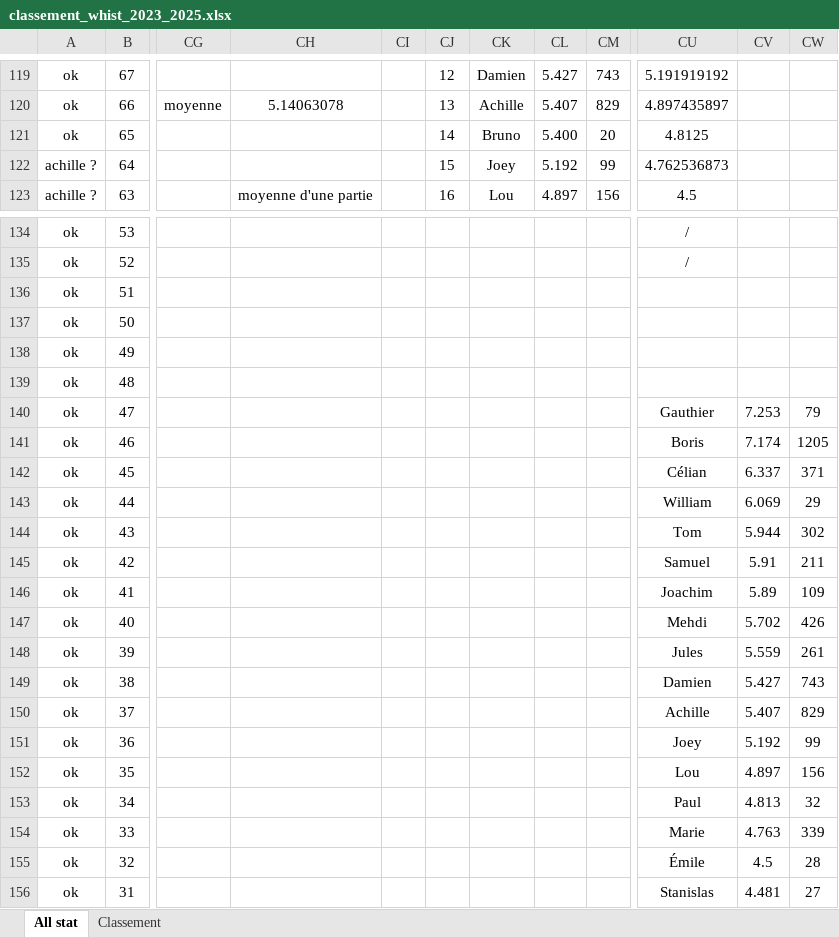
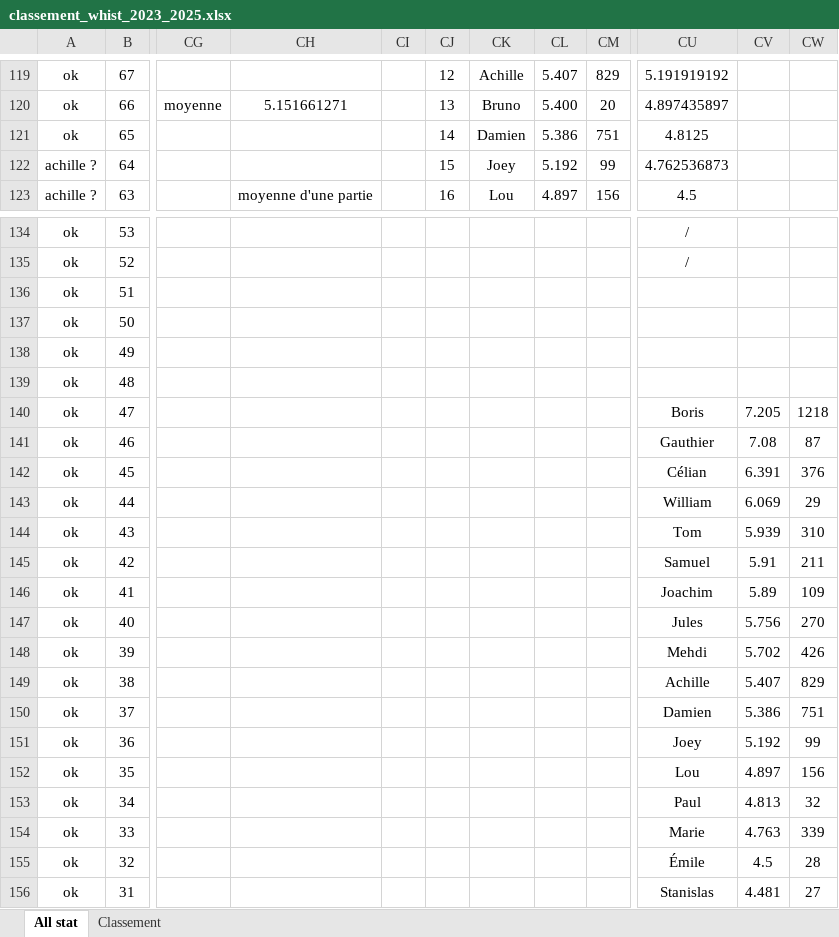
Before and after one commit to boris500/podium-quiz, an Excel workbook: classement_whist_2023_2025.xlsx, sheet All stat, drawn as a sheet; only a part is shown, gaps mark what is left out; values as stored, in another font and other column widths than the file's, no borders; conditional formats not drawn; the diff covers the shown part only; the diff names each change by its address in the sheet, - before the commit and + after, or states it on an @@ line.

```diff
--- a/classement_whist_2023_2025.xlsx (sheet All stat)
+++ b/classement_whist_2023_2025.xlsx (sheet All stat)
-CK119: Damien
+CK119: Achille
-CL119: 5.427
+CL119: 5.407
-CM119: 743
+CM119: 829
-CH120: 5.14063078
+CH120: 5.151661271
-CK120: Achille
+CK120: Bruno
-CL120: 5.407
+CL120: 5.400
-CM120: 829
+CM120: 20
-CK121: Bruno
+CK121: Damien
-CL121: 5.400
+CL121: 5.386
-CM121: 20
+CM121: 751
-CU140: Gauthier
+CU140: Boris
-CV140: 7.253
+CV140: 7.205
-CW140: 79
+CW140: 1218
-CU141: Boris
+CU141: Gauthier
-CV141: 7.174
+CV141: 7.08
-CW141: 1205
+CW141: 87
-CV142: 6.337
+CV142: 6.391
-CW142: 371
+CW142: 376
-CV144: 5.944
+CV144: 5.939
-CW144: 302
+CW144: 310
-CU147: Mehdi
+CU147: Jules
-CV147: 5.702
+CV147: 5.756
-CW147: 426
+CW147: 270
-CU148: Jules
+CU148: Mehdi
-CV148: 5.559
+CV148: 5.702
-CW148: 261
+CW148: 426
-CU149: Damien
+CU149: Achille
-CV149: 5.427
+CV149: 5.407
-CW149: 743
+CW149: 829
-CU150: Achille
+CU150: Damien
-CV150: 5.407
+CV150: 5.386
-CW150: 829
+CW150: 751
```
Also changed, not shown: 128 edited cells elsewhere in this sheet, sheet Classement.
